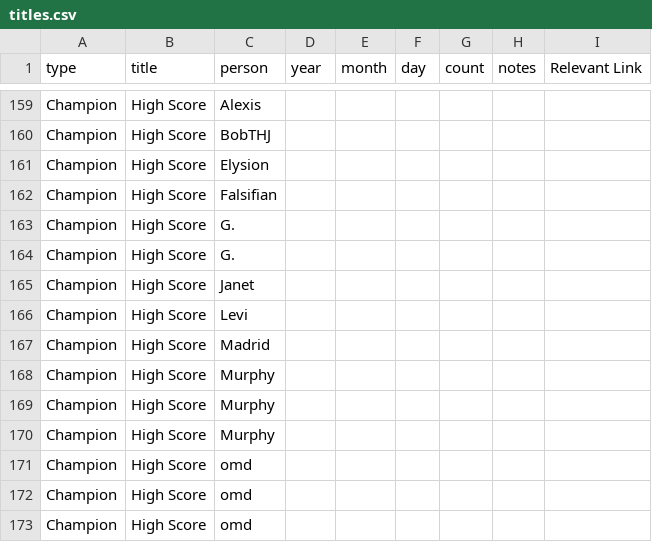
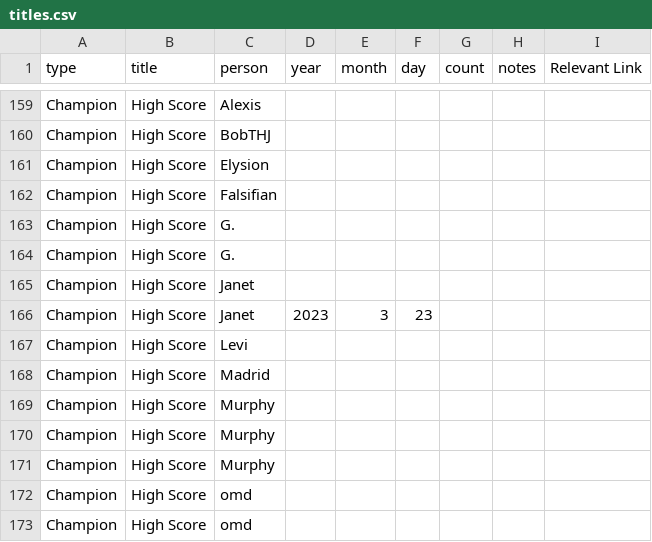
Before and after one commit to AgoraNomic/Herald, a CSV file: monthly/Data/titles.csv, drawn as a sheet; only a part is shown, gaps mark what is left out; the shorter side is filled out with more unchanged rows.

```diff
--- a/monthly/Data/titles.csv
+++ b/monthly/Data/titles.csv
@@ -165,2 +165,3 @@
 "Champion","High Score","Janet",,,,,,
+"Champion","High Score","Janet",2023,3,23,,,
 "Champion","High Score","Levi",,,,,,
```
Also changed, not shown: weekly/history.csv, 22 other files.
